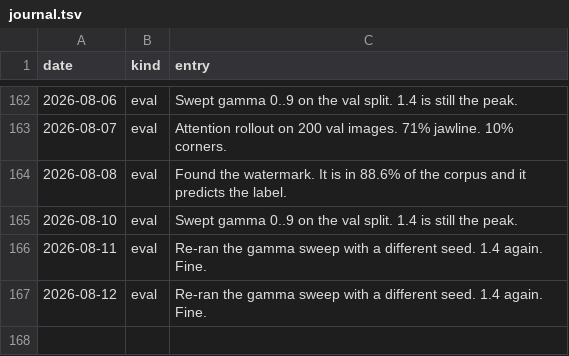
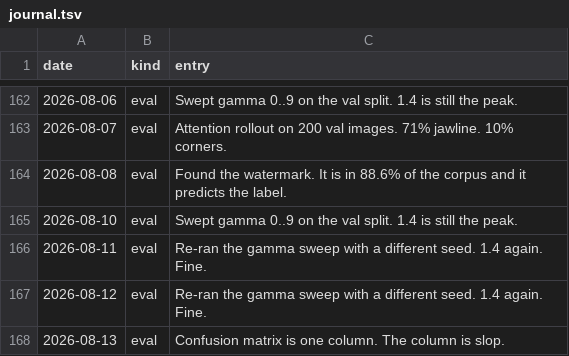
Before and after one commit to Glenrunc/slopformer, a TSV file: experiments/journal.tsv, drawn as a sheet; only a part is shown, gaps mark what is left out.

```diff
--- a/experiments/journal.tsv
+++ b/experiments/journal.tsv
@@ -167 +167,2 @@ date	kind	entry
 2026-08-12	eval	Re-ran the gamma sweep with a different seed. 1.4 again. Fine.
+2026-08-13	eval	Confusion matrix is one column. The column is slop.
```
